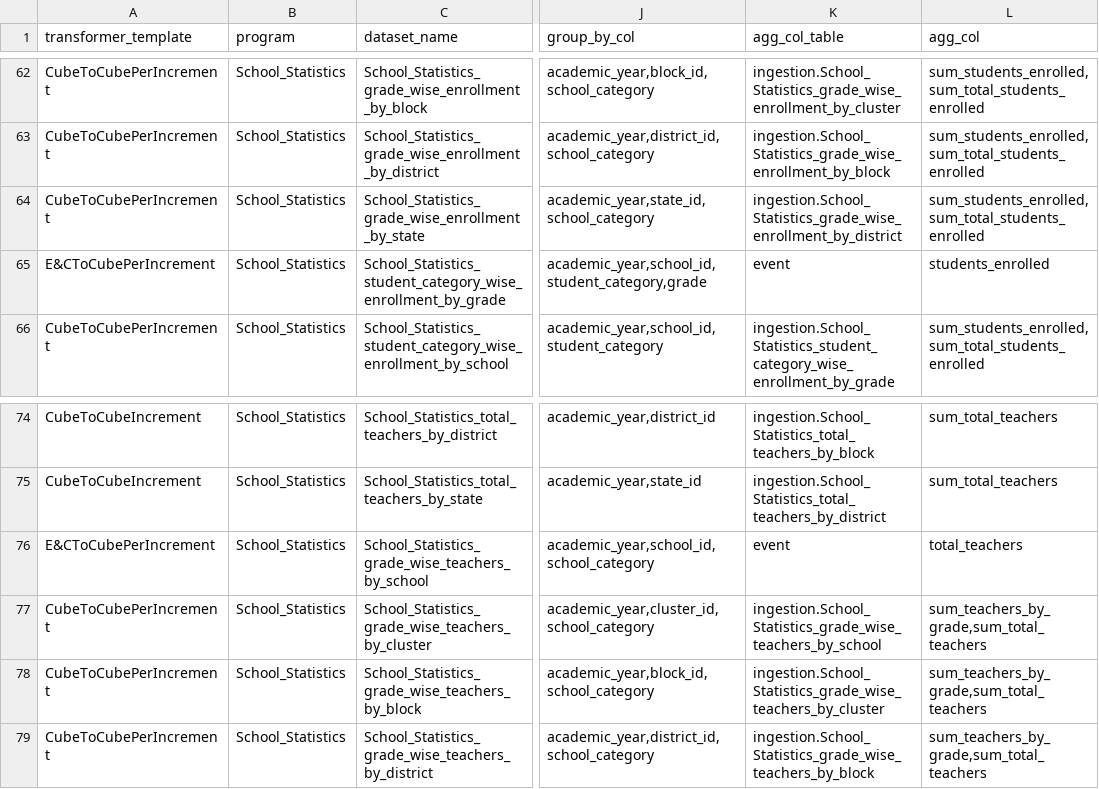
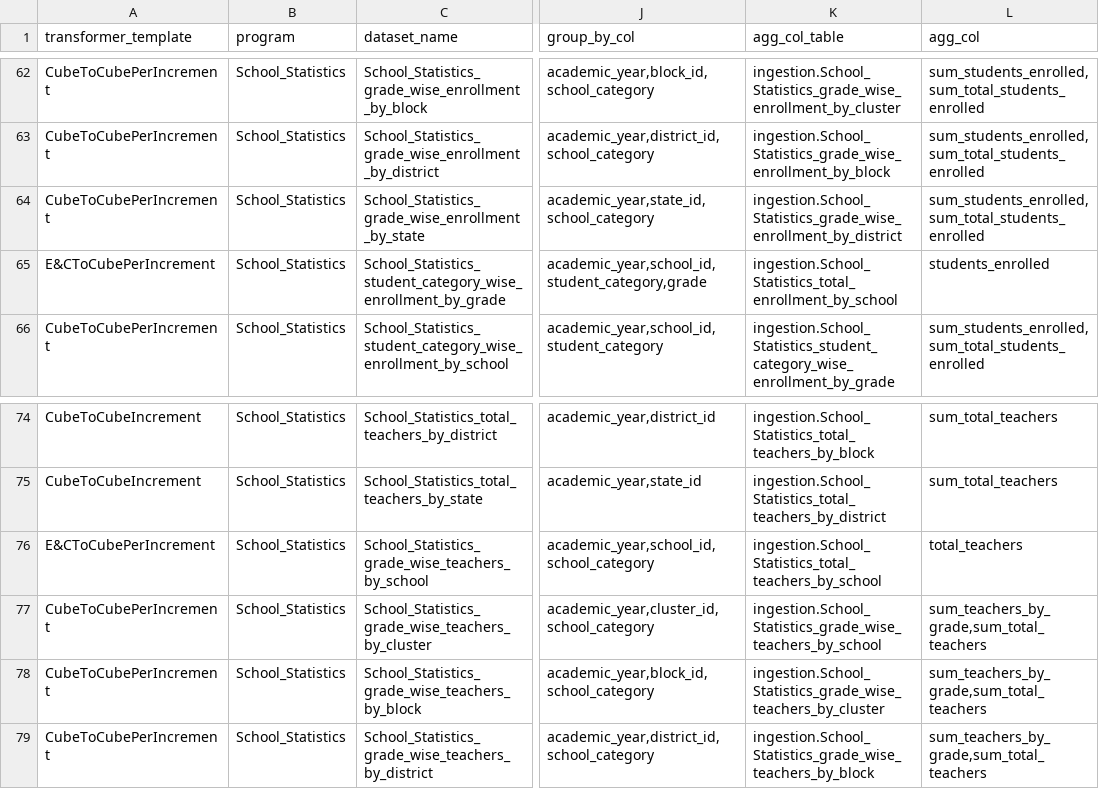
Before and after one commit to ayesha-siddiq123/generator-ms, a CSV file: spec_generator/key_files/dataset_keys.csv, drawn as a sheet; only a part is shown, gaps mark what is left out; the diff names each change by its address in the sheet, - before the commit and + after, or states it on an @@ line.

Commit message:
Update dataset_keys.csv

```diff
--- a/spec_generator/key_files/dataset_keys.csv
+++ b/spec_generator/key_files/dataset_keys.csv
-K65 (agg_col_table): event
+K65 (agg_col_table): ingestion.School_Statistics_total_enrollment_by_school
-K76 (agg_col_table): event
+K76 (agg_col_table): ingestion.School_Statistics_total_teachers_by_school
```
